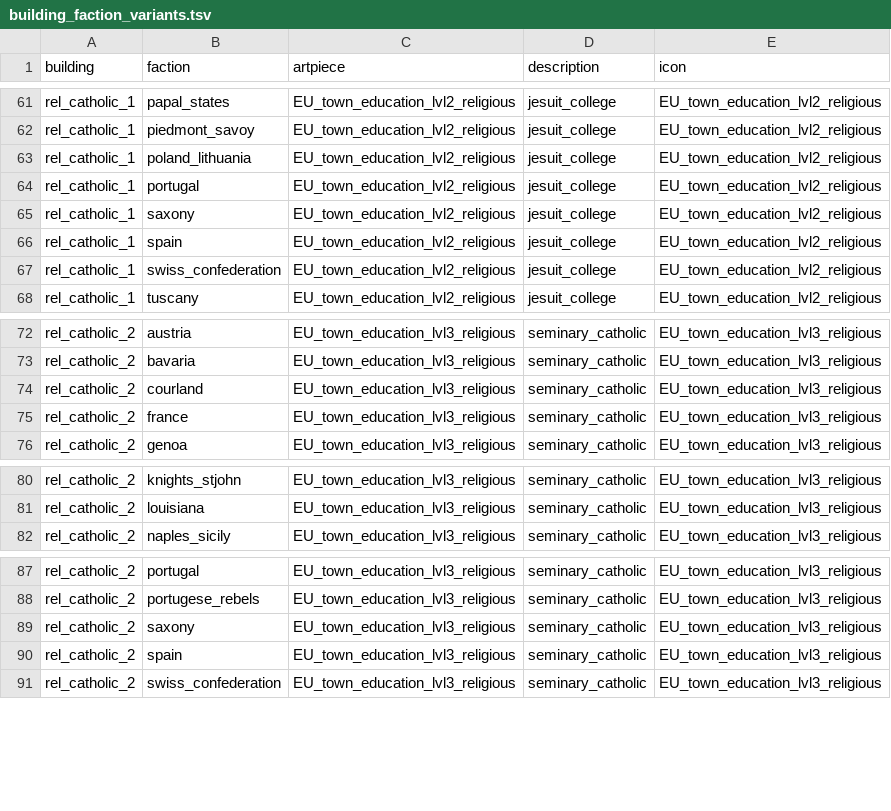
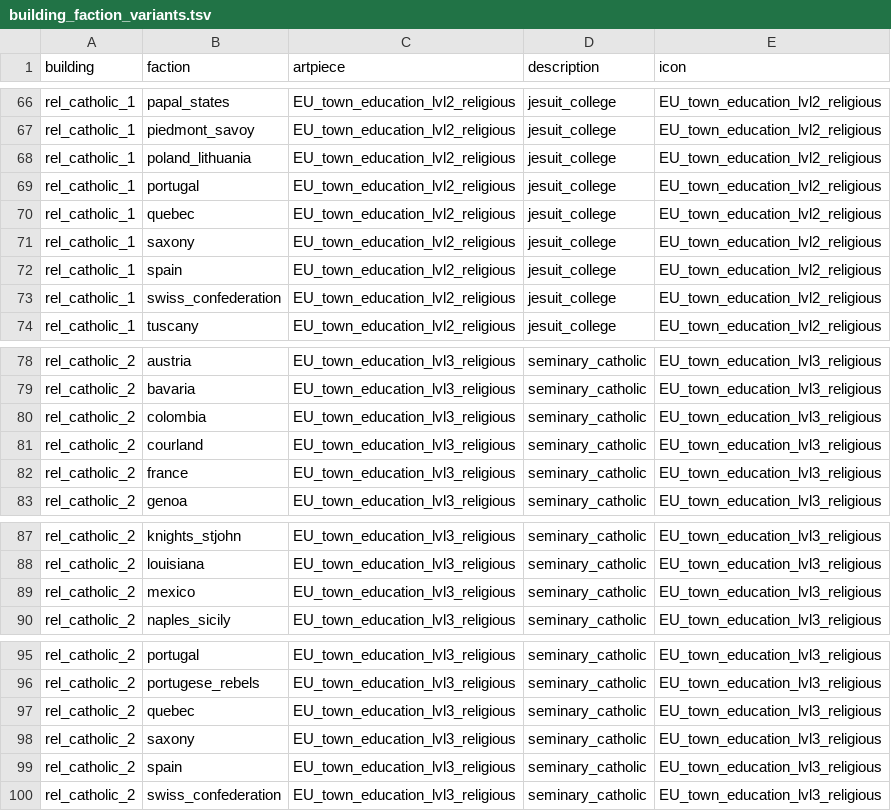
Before and after one commit to ilia-sharafutdinov/empire_vanilla_files, a TSV file: packs/main/db/building_faction_variants_tables/building_faction_variants.tsv, drawn as a sheet; only a part is shown, gaps mark what is left out; the diff covers the shown part only; the diff names each change by its address in the sheet, - before the commit and + after, or states it on an @@ line.

```diff
--- a/packs/main/db/building_faction_variants_tables/building_faction_variants.tsv
+++ b/packs/main/db/building_faction_variants_tables/building_faction_variants.tsv
+row 70: rel_catholic_1 | quebec | EU_town_education_lvl2_religious | jesuit_college | EU_town_education_lvl2_religious
+row 80: rel_catholic_2 | colombia | EU_town_education_lvl3_religious | seminary_catholic | EU_town_education_lvl3_religious
+row 89: rel_catholic_2 | mexico | EU_town_education_lvl3_religious | seminary_catholic | EU_town_education_lvl3_religious
+row 97: rel_catholic_2 | quebec | EU_town_education_lvl3_religious | seminary_catholic | EU_town_education_lvl3_religious
```
Also changed, not shown: 5 added rows elsewhere in this file, 1 other file.
